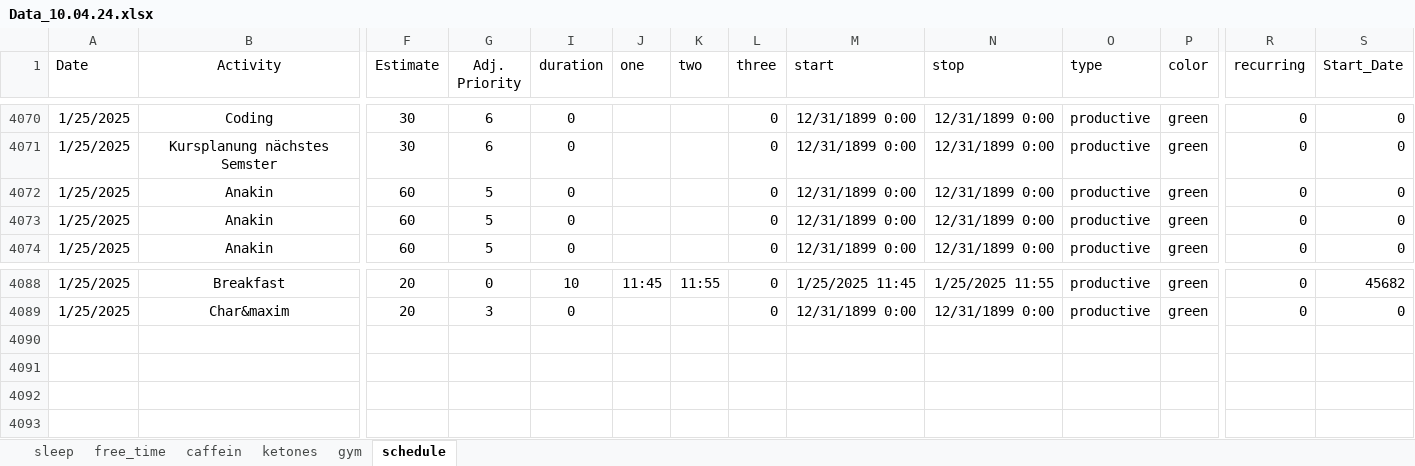
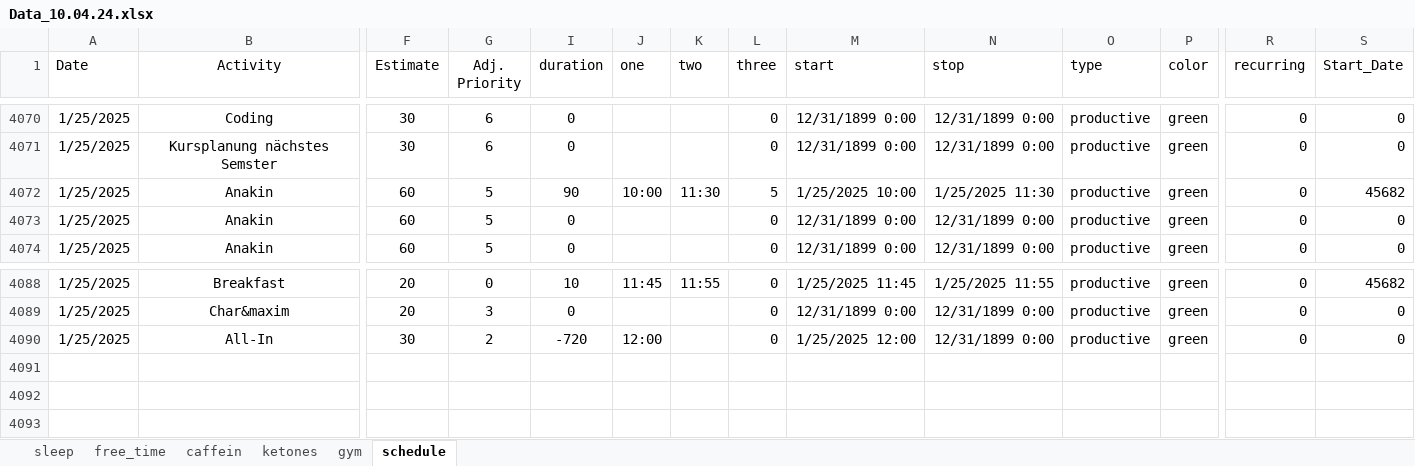
Before and after one commit to chris-kremer/dashapp, an Excel workbook: Data_10.04.24.xlsx, sheet schedule, drawn as a sheet; only a part is shown, gaps mark what is left out; values as stored, in another font and other column widths than the file's, no borders; conditional formats not drawn; rows hold the shown columns only; the diff names each change by its address in the sheet, - before the commit and + after, or states it on an @@ line.

Commit message:
Automated update for Excel file

```diff
--- a/Data_10.04.24.xlsx (sheet schedule)
+++ b/Data_10.04.24.xlsx (sheet schedule)
-I4072 (duration): 0
+I4072 (duration): 90
-J4072 (one): (empty)
+J4072 (one): 10:00
-K4072 (two): (empty)
+K4072 (two): 11:30
-L4072 (three): 0
+L4072 (three): 5
-M4072 (start): 12/31/1899 0:00
+M4072 (start): 1/25/2025 10:00
-N4072 (stop): 12/31/1899 0:00
+N4072 (stop): 1/25/2025 11:30
-S4072 (Start_Date): 0
+S4072 (Start_Date): 45682
-row 4090: (empty)
+row 4090: 1/25/2025 | All-In | 30 | 2 | -720 | 12:00 |  | 0 | 1/25/2025 12:00 | 12/31/1899 0:00 | productive | green | 0 | 0
```
Also changed, not shown: sheet free_time.
